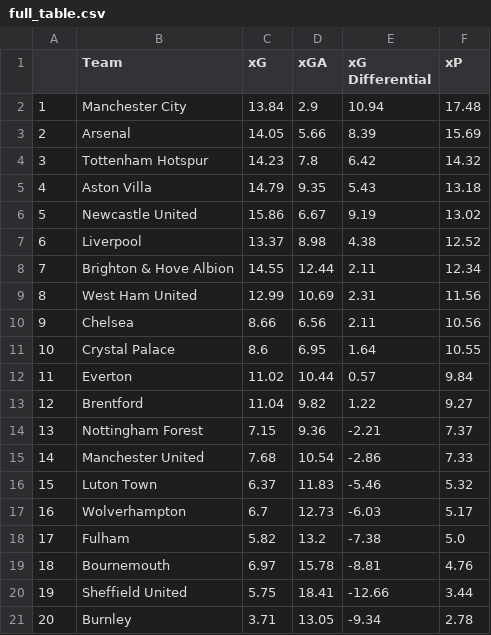
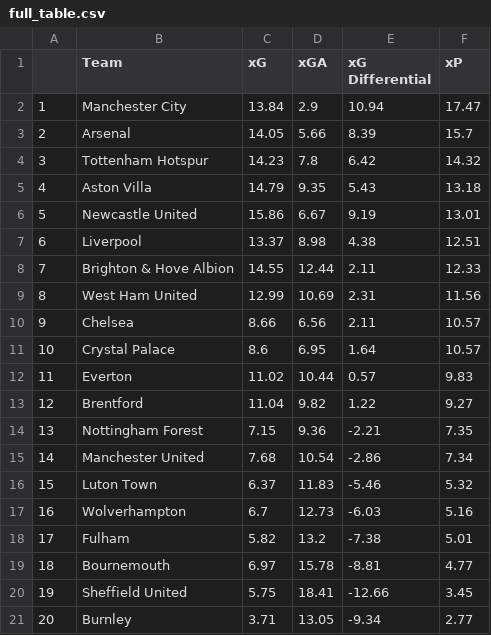
Before and after one commit to Harrison-Ward/xG, a CSV file: assets/full_table.csv, drawn as a sheet.

Commit message:
Auto-commit all assets

```diff
--- a/assets/full_table.csv
+++ b/assets/full_table.csv
@@ -1,21 +1,21 @@
 ,Team,xG,xGA,xG Differential,xP
-1,Manchester City,13.84,2.9,10.94,17.48
-2,Arsenal,14.05,5.66,8.39,15.69
+1,Manchester City,13.84,2.9,10.94,17.47
+2,Arsenal,14.05,5.66,8.39,15.7
 3,Tottenham Hotspur,14.23,7.8,6.42,14.32
 4,Aston Villa,14.79,9.35,5.43,13.18
-5,Newcastle United,15.86,6.67,9.19,13.02
-6,Liverpool,13.37,8.98,4.38,12.52
-7,Brighton & Hove Albion,14.55,12.44,2.11,12.34
+5,Newcastle United,15.86,6.67,9.19,13.01
+6,Liverpool,13.37,8.98,4.38,12.51
+7,Brighton & Hove Albion,14.55,12.44,2.11,12.33
 8,West Ham United,12.99,10.69,2.31,11.56
-9,Chelsea,8.66,6.56,2.11,10.56
-10,Crystal Palace,8.6,6.95,1.64,10.55
-11,Everton,11.02,10.44,0.57,9.84
+9,Chelsea,8.66,6.56,2.11,10.57
+10,Crystal Palace,8.6,6.95,1.64,10.57
+11,Everton,11.02,10.44,0.57,9.83
 12,Brentford,11.04,9.82,1.22,9.27
-13,Nottingham Forest,7.15,9.36,-2.21,7.37
-14,Manchester United,7.68,10.54,-2.86,7.33
+13,Nottingham Forest,7.15,9.36,-2.21,7.35
+14,Manchester United,7.68,10.54,-2.86,7.34
 15,Luton Town,6.37,11.83,-5.46,5.32
-16,Wolverhampton,6.7,12.73,-6.03,5.17
-17,Fulham,5.82,13.2,-7.38,5.0
-18,Bournemouth,6.97,15.78,-8.81,4.76
-19,Sheffield United,5.75,18.41,-12.66,3.44
-20,Burnley,3.71,13.05,-9.34,2.78
+16,Wolverhampton,6.7,12.73,-6.03,5.16
+17,Fulham,5.82,13.2,-7.38,5.01
+18,Bournemouth,6.97,15.78,-8.81,4.77
+19,Sheffield United,5.75,18.41,-12.66,3.45
+20,Burnley,3.71,13.05,-9.34,2.77
```
Also changed, not shown: 2 other files.
